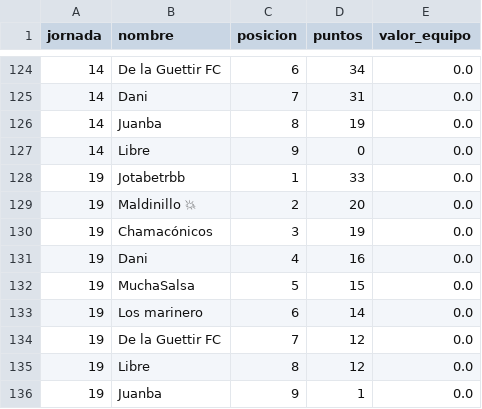
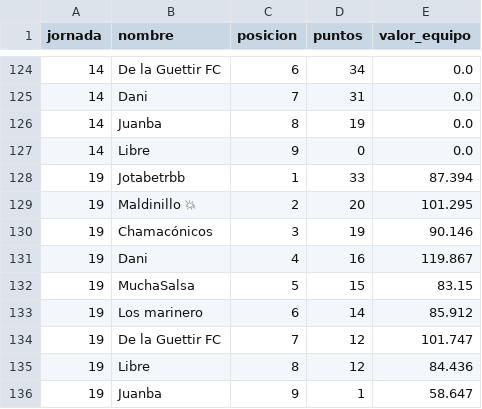
Before and after one commit to javica98/MisterFantasy_analytics, a CSV file: data/processed/clasificaciones.csv, drawn as a sheet; only a part is shown, gaps mark what is left out.

```diff
--- a/data/processed/clasificaciones.csv
+++ b/data/processed/clasificaciones.csv
@@ -127,10 +127,10 @@ jornada,nombre,posicion,puntos,valor_equipo
 14,Libre,9,0,0.0
-19,Jotabetrbb,1,33,0.0
-19,Maldinillo 💥,2,20,0.0
-19,Chamacónicos,3,19,0.0
-19,Dani,4,16,0.0
-19,MuchaSalsa,5,15,0.0
-19,Los marinero,6,14,0.0
-19,De la Guettir FC,7,12,0.0
-19,Libre,8,12,0.0
-19,Juanba,9,1,0.0
+19,Jotabetrbb,1,33,87.394
+19,Maldinillo 💥,2,20,101.295
+19,Chamacónicos,3,19,90.146
+19,Dani,4,16,119.867
+19,MuchaSalsa,5,15,83.15
+19,Los marinero,6,14,85.912
+19,De la Guettir FC,7,12,101.747
+19,Libre,8,12,84.436
+19,Juanba,9,1,58.647
```
Also changed, not shown: data/processed/ganancias.csv, data/processed/jornadas.csv.
